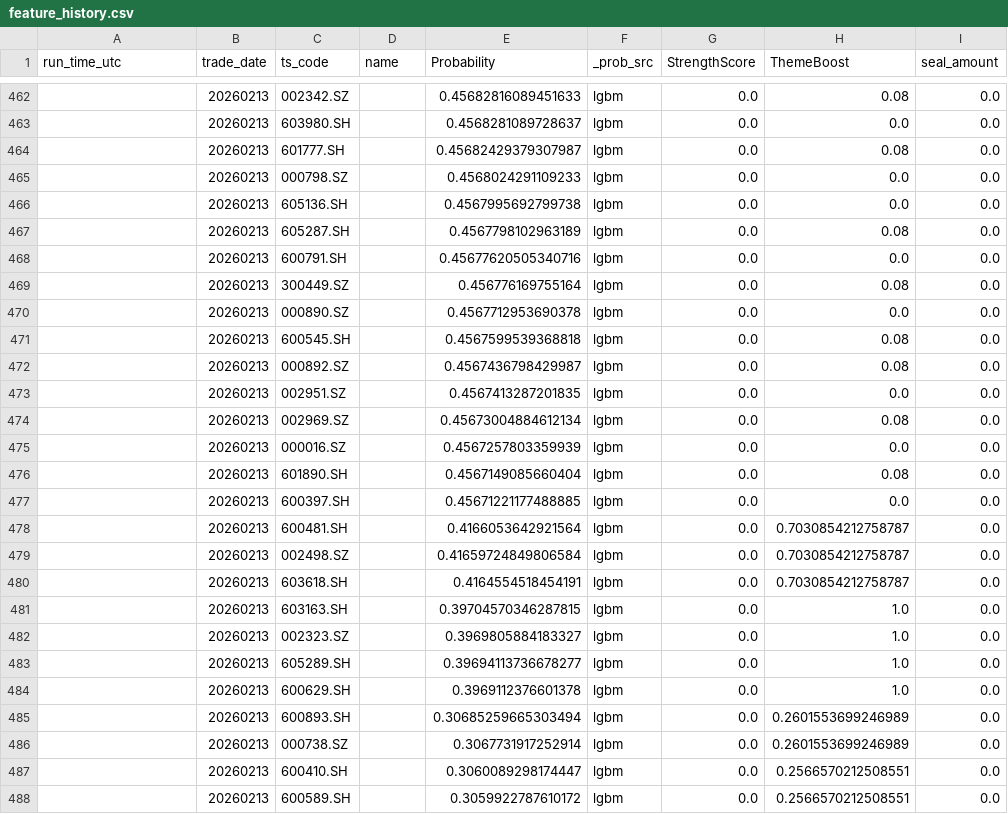
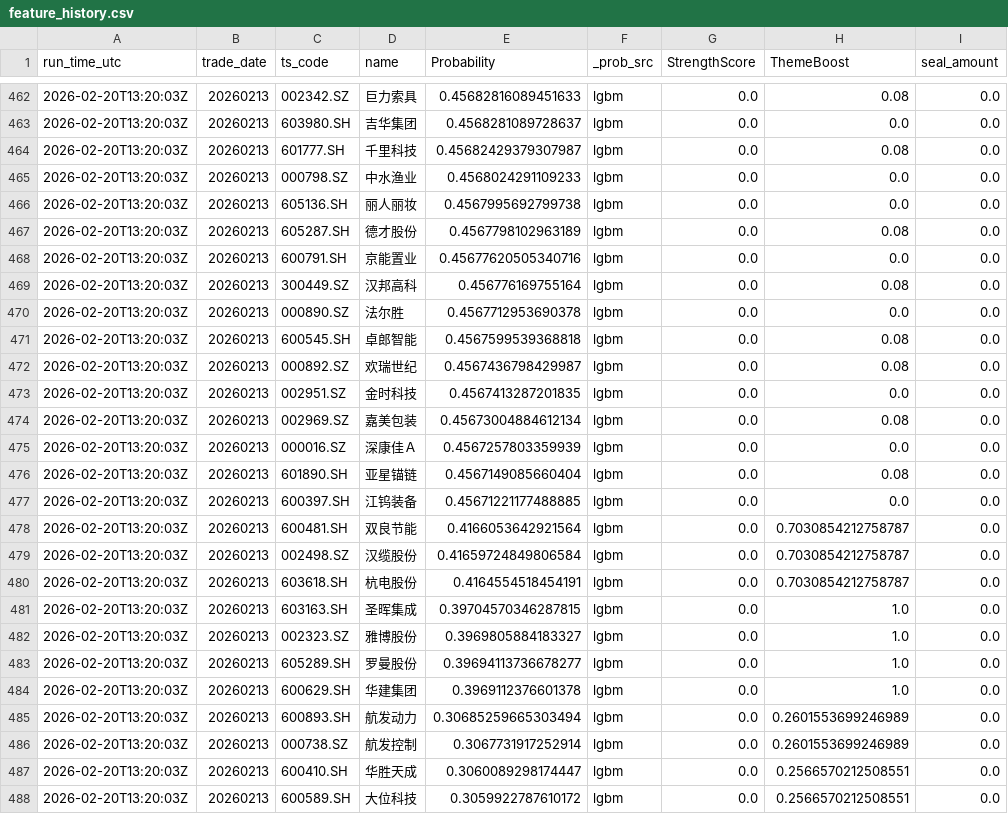
Before and after one commit to njedu2023-prog/a-top10, a CSV file: outputs/learning/feature_history.csv, drawn as a sheet; only a part is shown, gaps mark what is left out; the diff covers the shown part only; the diff names each change by its address in the sheet, - before the commit and + after, or states it on an @@ line.

```diff
--- a/outputs/learning/feature_history.csv
+++ b/outputs/learning/feature_history.csv
-A462:A488 (run_time_utc): (empty)
+A462:A488 (run_time_utc): 2026-02-20T13:20:03Z
-D462 (name): (empty)
+D462 (name): 巨力索具
-D463 (name): (empty)
+D463 (name): 吉华集团
-D464 (name): (empty)
+D464 (name): 千里科技
-D465 (name): (empty)
+D465 (name): 中水渔业
-D466 (name): (empty)
+D466 (name): 丽人丽妆
-D467 (name): (empty)
+D467 (name): 德才股份
-D468 (name): (empty)
+D468 (name): 京能置业
-D469 (name): (empty)
+D469 (name): 汉邦高科
-D470 (name): (empty)
+D470 (name): 法尔胜
-D471 (name): (empty)
+D471 (name): 卓郎智能
-D472 (name): (empty)
+D472 (name): 欢瑞世纪
-D473 (name): (empty)
+D473 (name): 金时科技
-D474 (name): (empty)
+D474 (name): 嘉美包装
-D475 (name): (empty)
+D475 (name): 深康佳Ａ
-D476 (name): (empty)
+D476 (name): 亚星锚链
-D477 (name): (empty)
+D477 (name): 江钨装备
-D478 (name): (empty)
+D478 (name): 双良节能
-D479 (name): (empty)
+D479 (name): 汉缆股份
-D480 (name): (empty)
+D480 (name): 杭电股份
-D481 (name): (empty)
+D481 (name): 圣晖集成
-D482 (name): (empty)
+D482 (name): 雅博股份
-D483 (name): (empty)
+D483 (name): 罗曼股份
-D484 (name): (empty)
+D484 (name): 华建集团
-D485 (name): (empty)
+D485 (name): 航发动力
-D486 (name): (empty)
+D486 (name): 航发控制
-D487 (name): (empty)
+D487 (name): 华胜天成
-D488 (name): (empty)
+D488 (name): 大位科技
```
Also changed, not shown: 56 edited cells elsewhere in this file, outputs/learning/step4_theme.csv, 4 other files.
